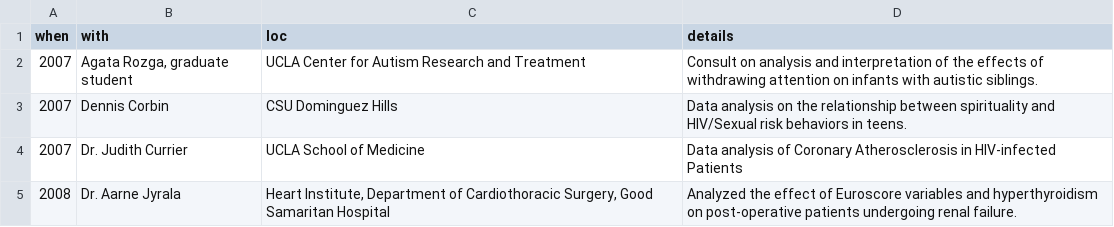
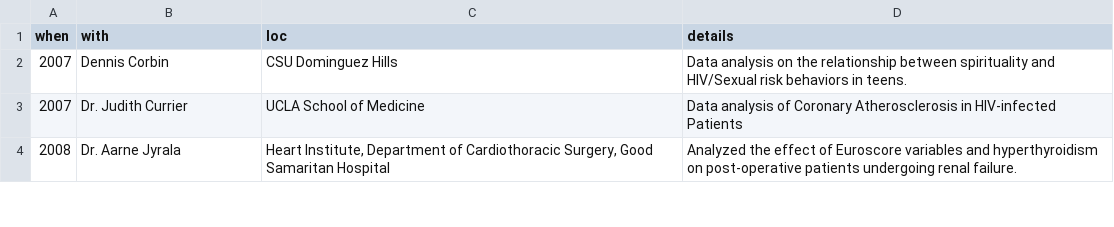
Before and after one commit to norcalbiostat/CV, a CSV file: consulting.csv, drawn as a sheet; only a part is shown.

```diff
--- a/consulting.csv
+++ b/consulting.csv
@@ -1,3 +1,2 @@
 when,with,loc,details
-2007,"Agata Rozga, graduate student",UCLA Center for Autism Research and Treatment,Consult on analysis and interpretation of the effects of withdrawing attention on infants with autistic siblings.
 2007,Dennis Corbin,CSU Dominguez Hills,Data analysis on the relationship between spirituality and HIV/Sexual risk behaviors in teens.
```
Also changed, not shown: grants.csv, 3 other files.
